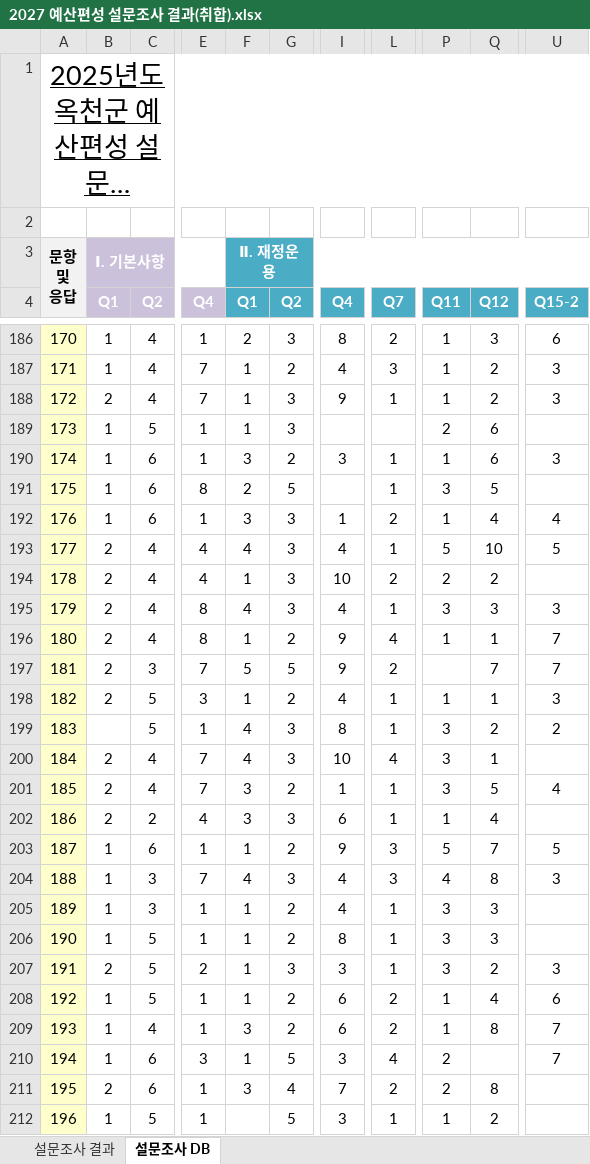
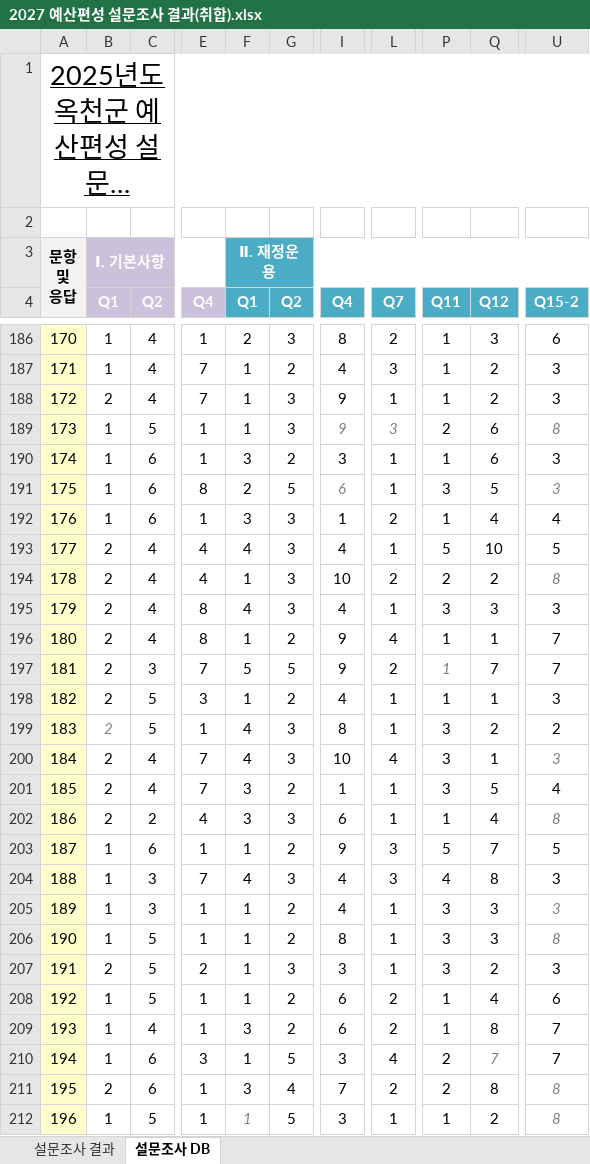
Before and after one commit to lilarcor27/bjg_manager, an Excel workbook: docs/자료/2027 예산편성 설문조사/2027 예산편성 설문조사 결과(취합).xlsx, sheet 설문조사 DB, drawn as a sheet; only a part is shown, gaps mark what is left out; long unchanged cells end in …; values as stored, in another font and other column widths than the file's, no borders; 1 other sheet too large or unreadable and not compared; the diff covers the shown part only; the diff names each change by its address in the sheet, - before the commit and + after, or states it on an @@ line.

```diff
--- a/docs/자료/2027 예산편성 설문조사/2027 예산편성 설문조사 결과(취합).xlsx (sheet 설문조사 DB)
+++ b/docs/자료/2027 예산편성 설문조사/2027 예산편성 설문조사 결과(취합).xlsx (sheet 설문조사 DB)
-I189 (Q4): (empty)
+I189 (Q4): 9
-L189 (Q7): (empty)
+L189 (Q7): 3
-U189 (Q15-2): (empty)
+U189 (Q15-2): 8
-I191 (Q4): (empty)
+I191 (Q4): 6
-U191 (Q15-2): (empty)
+U191 (Q15-2): 3
-U194 (Q15-2): (empty)
+U194 (Q15-2): 8
-P197 (Q11): (empty)
+P197 (Q11): 1
-B199 (Q1): (empty)
+B199 (Q1): 2
-U200 (Q15-2): (empty)
+U200 (Q15-2): 3
-U202 (Q15-2): (empty)
+U202 (Q15-2): 8
-U205 (Q15-2): (empty)
+U205 (Q15-2): 3
-U206 (Q15-2): (empty)
+U206 (Q15-2): 8
-Q210 (Q12): (empty)
+Q210 (Q12): 7
-U211:U212 (Q15-2): (empty)
+U211:U212 (Q15-2): 8
-F212 (Q1): (empty)
+F212 (Q1): 1
```
Also changed, not shown: 14 added rows, 14 removed rows and 707 edited cells elsewhere in this sheet, hidden cells, charts or pictures, 3 other files.
